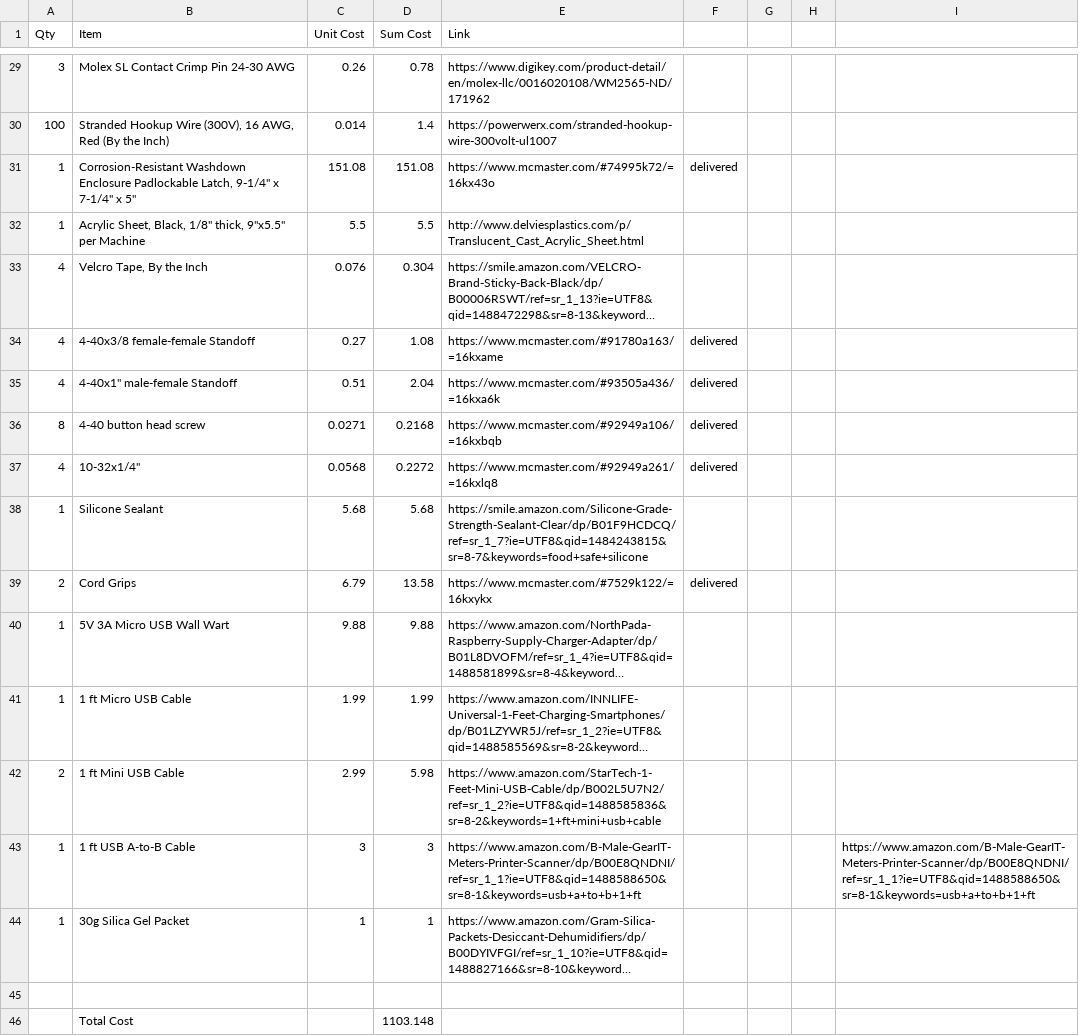
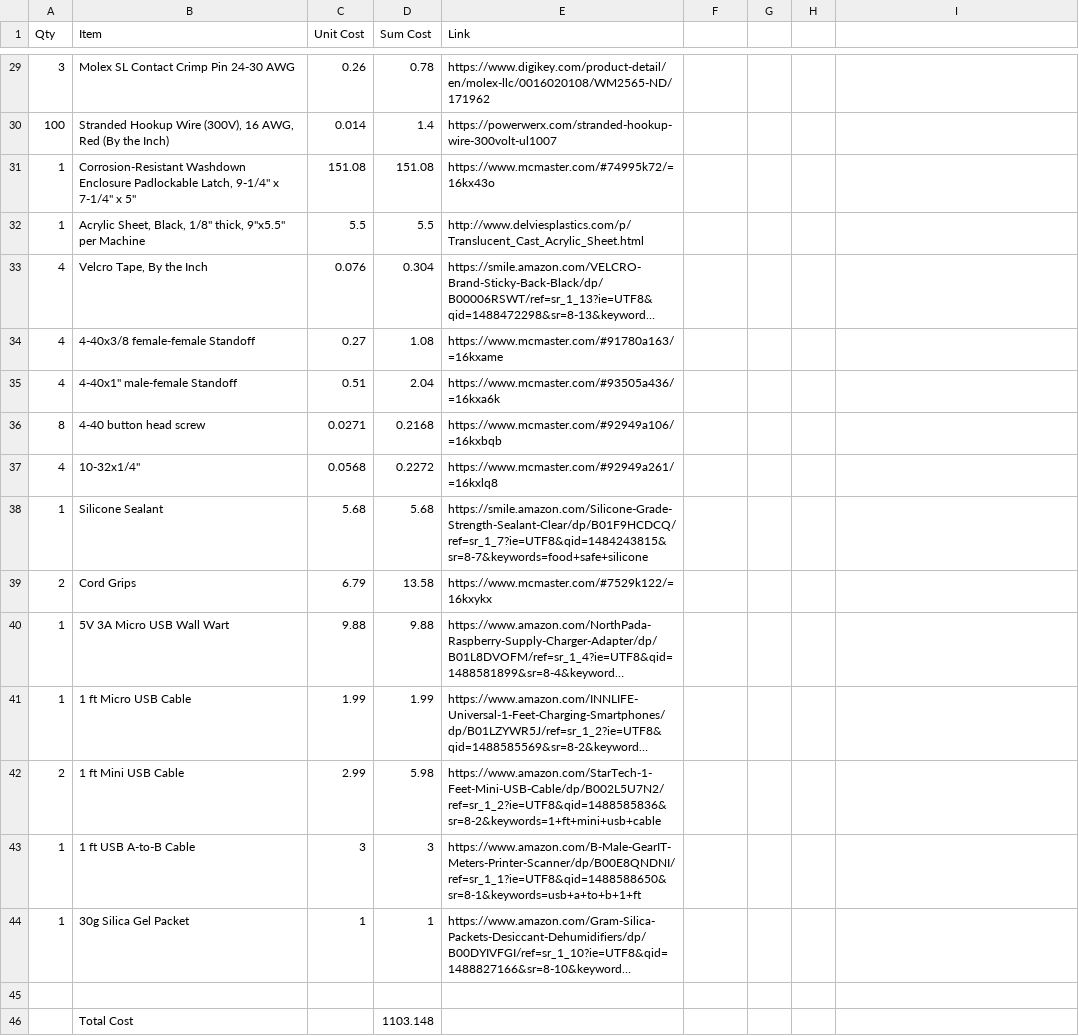
Before and after one commit to OpenAgricultureFoundation/openag_brain_box, a CSV file: BOM.csv, drawn as a sheet; only a part is shown, gaps mark what is left out; long unchanged cells end in …; the diff names each change by its address in the sheet, - before the commit and + after, or states it on an @@ line.

Commit message:
minor formatting fix

```diff
--- a/BOM.csv
+++ b/BOM.csv
-F31: delivered
+F31: (empty)
-F34:F37: delivered
+F34:F37: (empty)
-F39: delivered
+F39: (empty)
-I43: https://www.amazon.com/B-Male-GearIT-Meters-Printer-Scanner/dp/B00E8QNDNI/ref=sr_1_1?ie=UTF8&qid=1488588650&sr=8-1&keywords=usb+a+to+b+1+ft
+I43: (empty)
```
